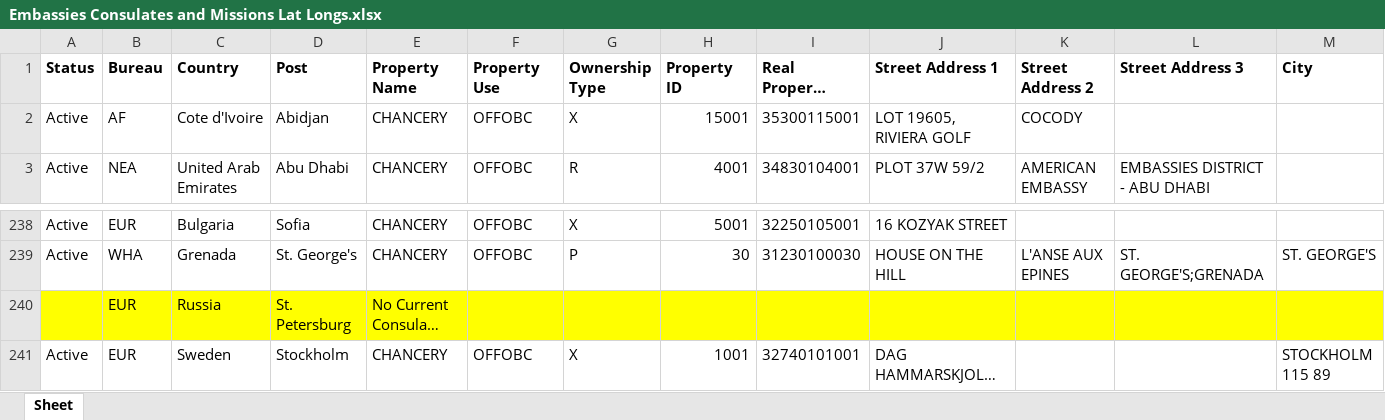
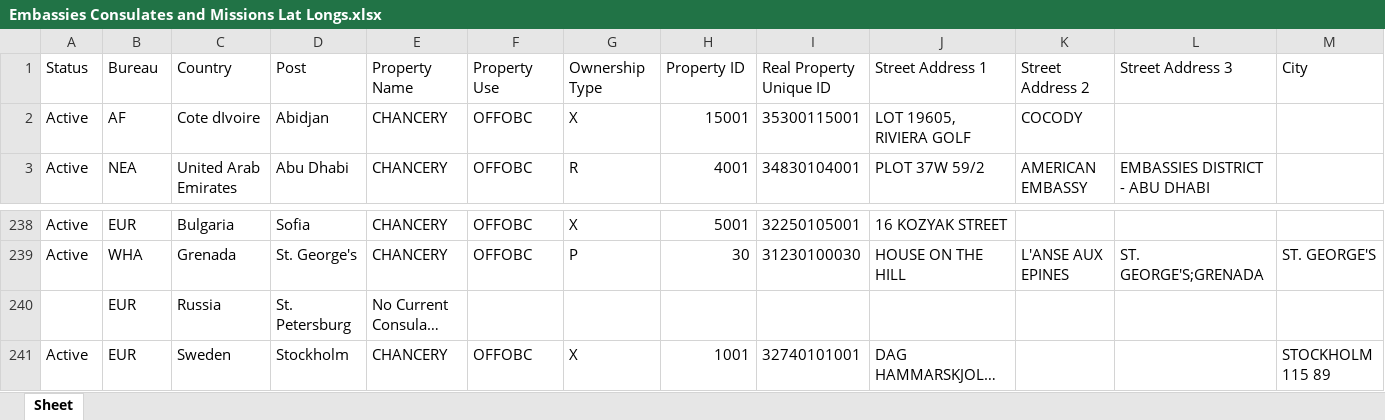
Before and after one commit to menahassan/interactive_map, an Excel workbook: Embassies Consulates and Missions Lat Longs.xlsx, sheet Sheet, drawn as a sheet; only a part is shown, gaps mark what is left out; long unchanged cells end in …; values as stored, in another font and other column widths than the file's, no borders; the diff covers the shown part only; the diff names each change by its address in the sheet, - before the commit and + after, or states it on an @@ line.

Commit message:
added country form

```diff
--- a/Embassies Consulates and Missions Lat Longs.xlsx (sheet Sheet)
+++ b/Embassies Consulates and Missions Lat Longs.xlsx (sheet Sheet)
-A1:M1 bold: on
+A1:M1 bold: off
-C2 (Country): Cote d'Ivoire
+C2 (Country): Cote dIvoire
-A240:M240 fill: #FFFF00
+A240:M240 fill: none
```
Also changed, not shown: cell formats elsewhere in this sheet, 7 other files.
